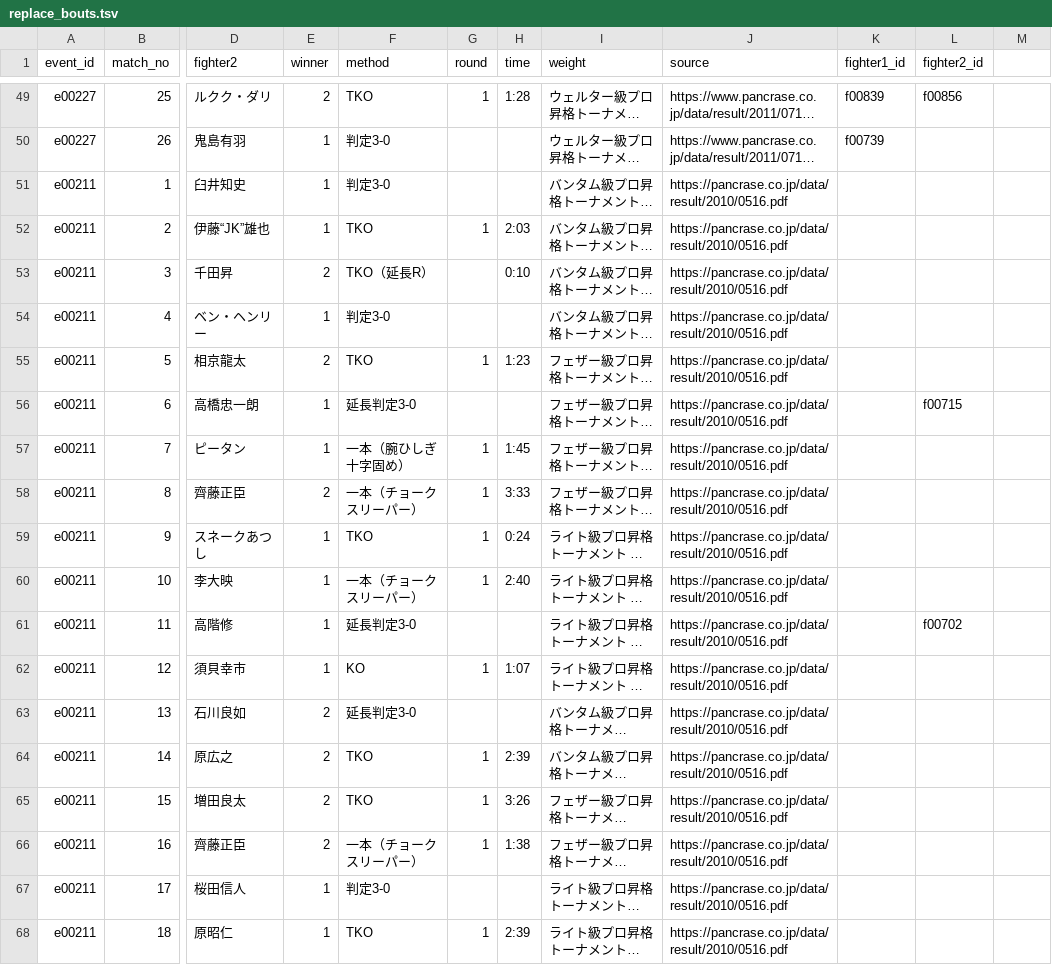
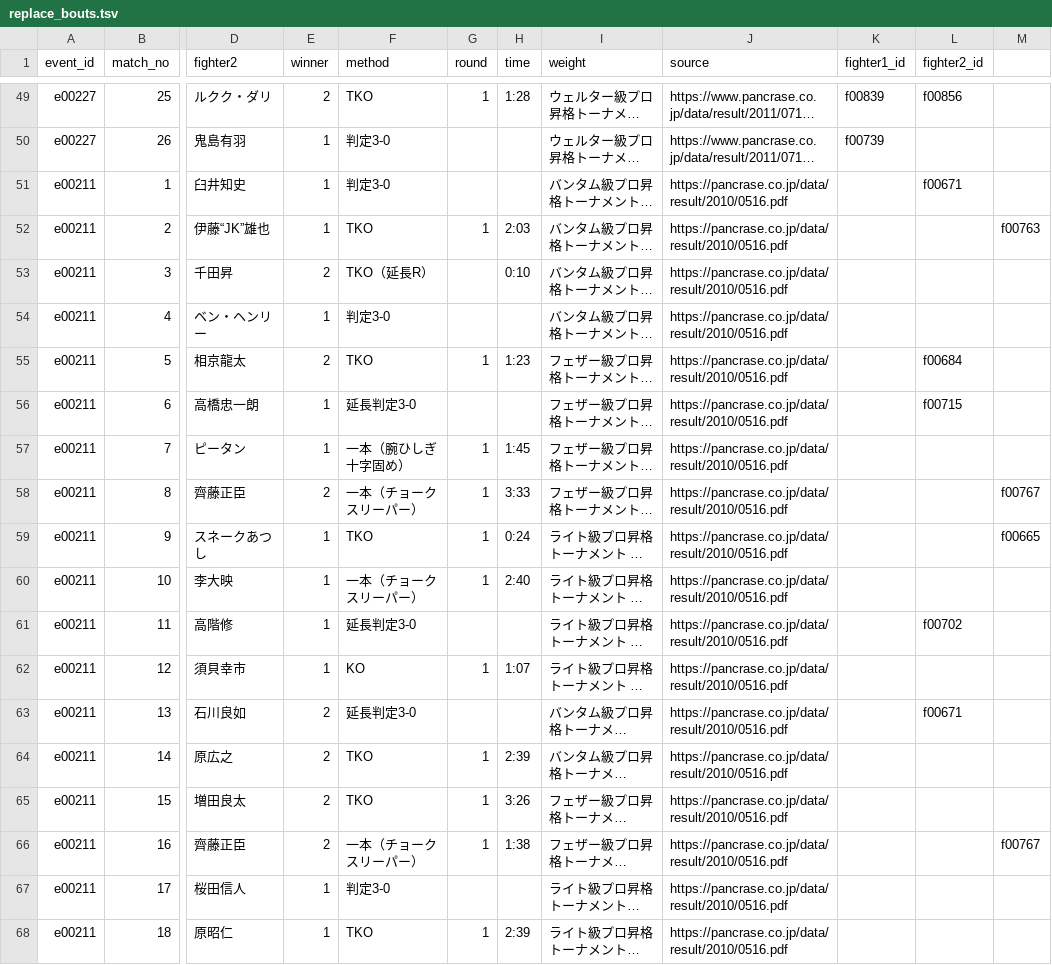
Before and after one commit to japan-mma-record/japan-mma-record.github.io, a TSV file: data/replace_bouts.tsv, drawn as a sheet; only a part is shown, gaps mark what is left out; long unchanged cells end in …; the diff names each change by its address in the sheet, - before the commit and + after, or states it on an @@ line.

```diff
--- a/data/replace_bouts.tsv
+++ b/data/replace_bouts.tsv
-L51 (fighter2_id): (empty)
+L51 (fighter2_id): f00671
-M52: (empty)
+M52: f00763
-L55 (fighter2_id): (empty)
+L55 (fighter2_id): f00684
-M58: (empty)
+M58: f00767
-M59: (empty)
+M59: f00665
-L63 (fighter2_id): (empty)
+L63 (fighter2_id): f00671
-M66: (empty)
+M66: f00767
```
